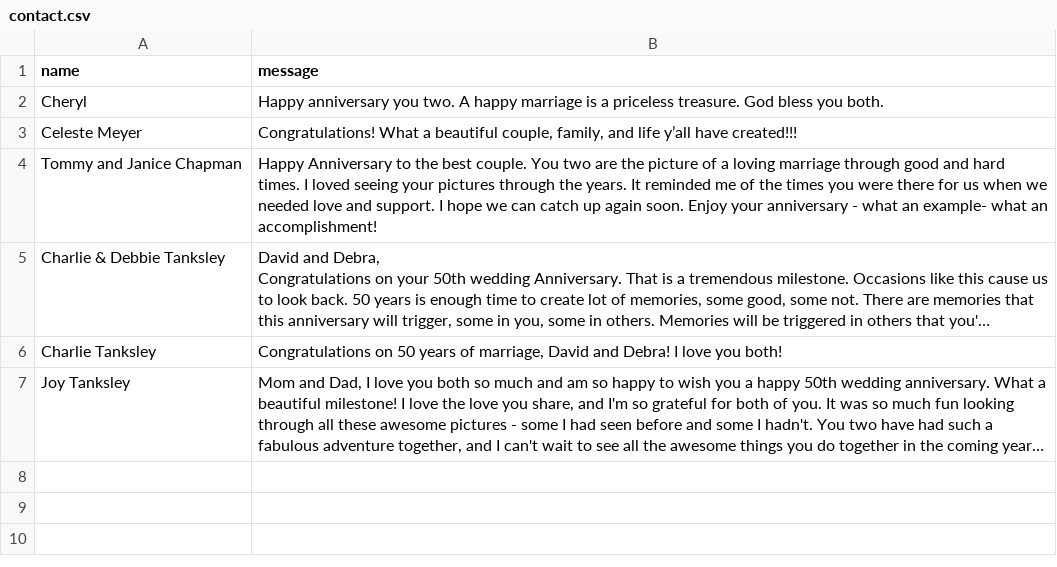
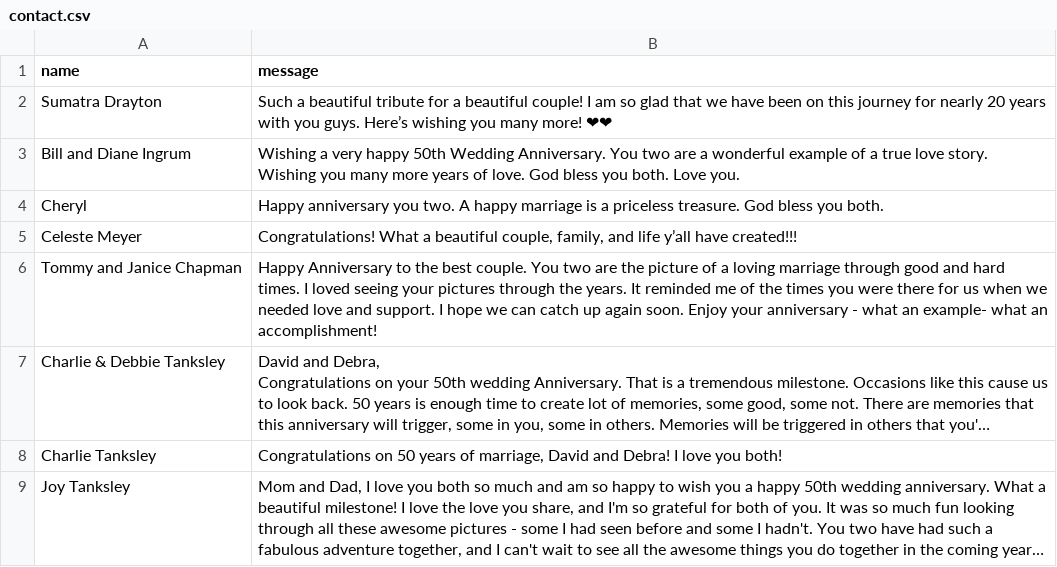
Before and after one commit to charlietanksley/anniversary, a CSV file: src/data/contact.csv, drawn as a sheet; long unchanged cells end in …; the diff names each change by its address in the sheet, - before the commit and + after, or states it on an @@ line.

Commit message:
comments 10:55

```diff
--- a/src/data/contact.csv
+++ b/src/data/contact.csv
+row 2: Sumatra Drayton | Such a beautiful tribute for a beautiful couple! I am so glad that we have been on this journey for nearly 20 years with you guys. Here’s wishing you many more! ❤❤
+row 3: Bill and Diane Ingrum | Wishing a very happy 50th Wedding Anniversary. You two are a wonderful example of a true love story. Wishing you many more years of love. God bless you both. Love you.
```
